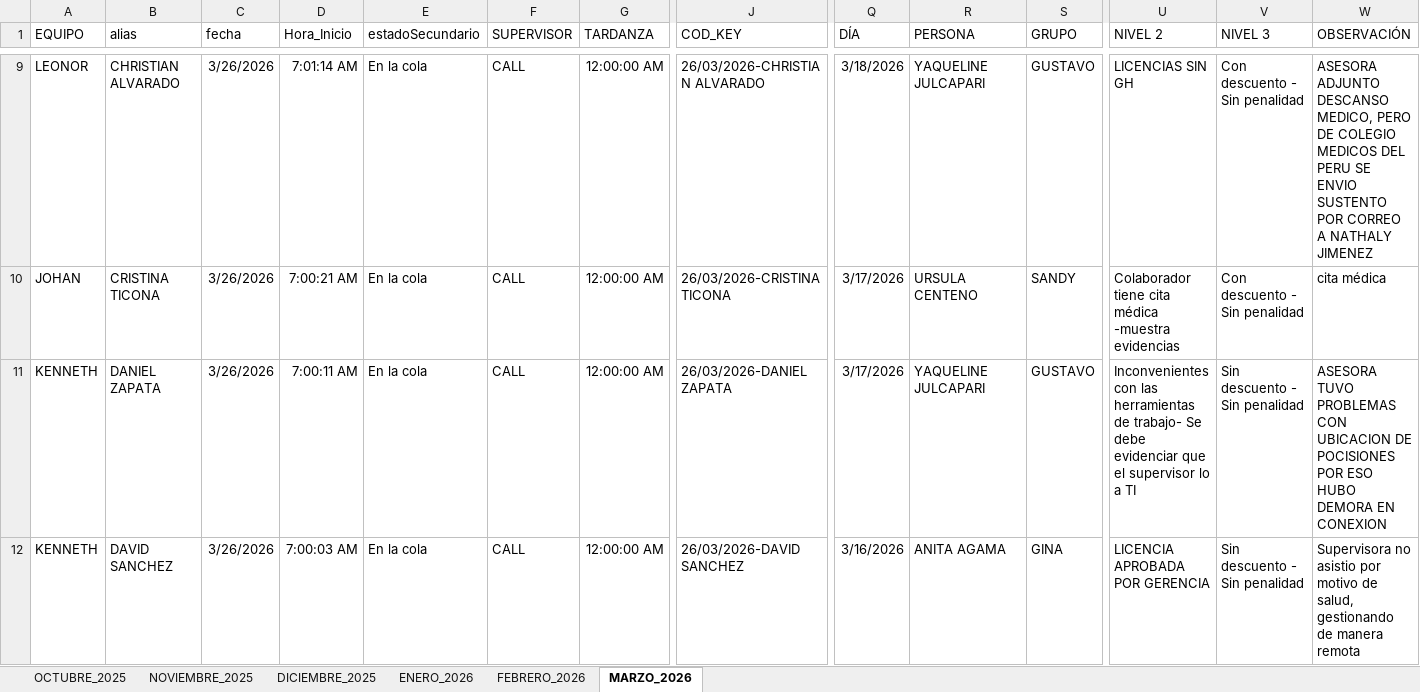
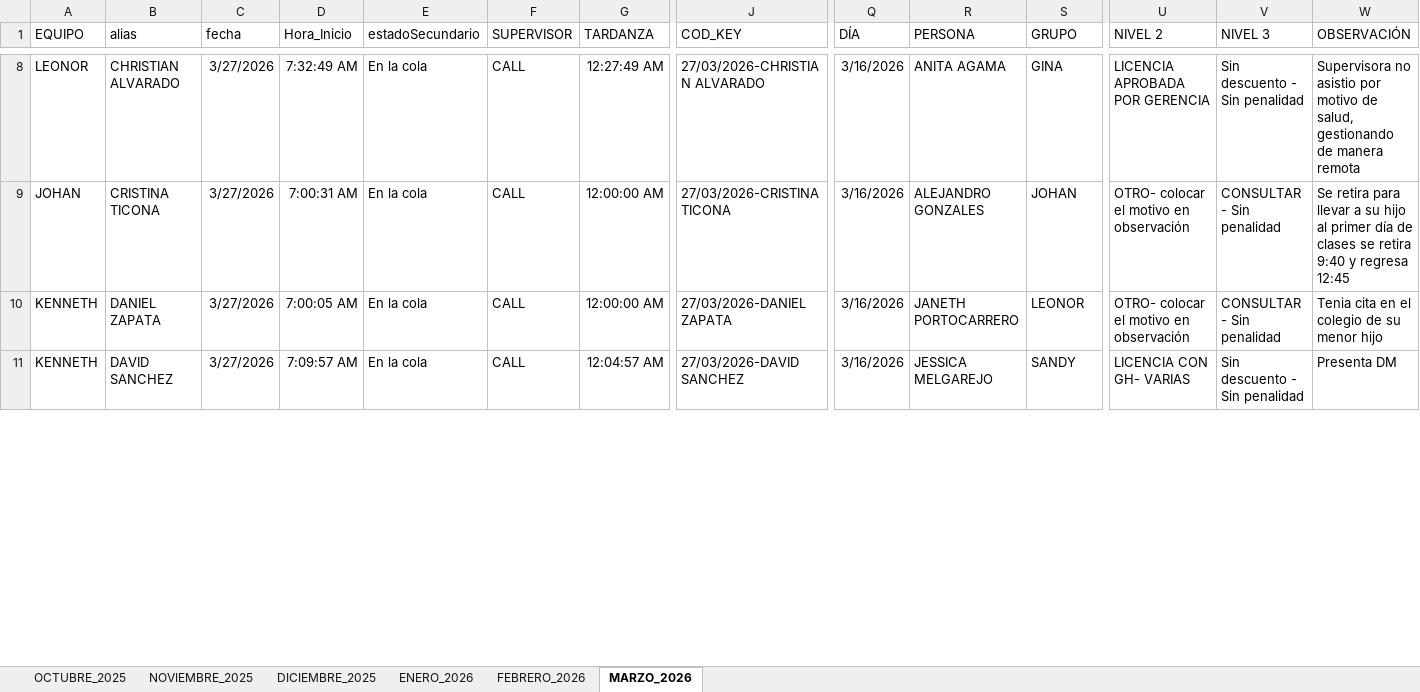
Before and after one commit to jvasquez98/Ranking, an Excel workbook: CS_MARCACIONES_ORCRIST.xlsx, sheet MARZO_2026, drawn as a sheet; only a part is shown, gaps mark what is left out; values as stored, in another font and other column widths than the file's, no borders; conditional formats and table styles not drawn; addresses are those after the commit; the diff covers the shown part only; the diff names each change by its address in the sheet, - before the commit and + after, or states it on an @@ line.

```diff
--- a/CS_MARCACIONES_ORCRIST.xlsx (sheet MARZO_2026)
+++ b/CS_MARCACIONES_ORCRIST.xlsx (sheet MARZO_2026)
-C8:C11 (fecha): 3/26/2026
+C8:C11 (fecha): 3/27/2026
-D8 (Hora_Inicio): 7:01:14 AM
+D8 (Hora_Inicio): 7:32:49 AM
-G8 (TARDANZA): 12:00:00 AM
+G8 (TARDANZA): 12:27:49 AM
-J8 (COD_KEY): 26/03/2026-CHRISTIAN ALVARADO
+J8 (COD_KEY): 27/03/2026-CHRISTIAN ALVARADO
-Q8 (DÍA): 3/18/2026
+Q8 (DÍA): 3/16/2026
-R8 (PERSONA): YAQUELINE JULCAPARI
+R8 (PERSONA): ANITA AGAMA
-S8 (GRUPO): GUSTAVO
+S8 (GRUPO): GINA
-U8 (NIVEL 2): LICENCIAS SIN GH
+U8 (NIVEL 2): LICENCIA APROBADA POR GERENCIA
-V8 (NIVEL 3): Con descuento - Sin penalidad
+V8 (NIVEL 3): Sin descuento - Sin penalidad
-W8 (OBSERVACIÓN): ASESORA ADJUNTO DESCANSO MEDICO, PERO DE COLEGIO MEDICOS DEL PERU SE ENVIO SUSTENTO POR CORREO A NATHALY JIMENEZ
+W8 (OBSERVACIÓN): Supervisora no asistio por motivo de salud, gestionando de manera remota
-D9 (Hora_Inicio): 7:00:21 AM
+D9 (Hora_Inicio): 7:00:31 AM
-J9 (COD_KEY): 26/03/2026-CRISTINA TICONA
+J9 (COD_KEY): 27/03/2026-CRISTINA TICONA
-Q9:Q10 (DÍA): 3/17/2026
+Q9:Q10 (DÍA): 3/16/2026
-R9 (PERSONA): URSULA CENTENO
+R9 (PERSONA): ALEJANDRO GONZALES
-S9 (GRUPO): SANDY
+S9 (GRUPO): JOHAN
-U9 (NIVEL 2): Colaborador tiene cita médica -muestra evidencias
+U9 (NIVEL 2): OTRO- colocar el motivo en observación
-V9 (NIVEL 3): Con descuento - Sin penalidad
+V9 (NIVEL 3): CONSULTAR - Sin penalidad
-W9 (OBSERVACIÓN): cita médica
+W9 (OBSERVACIÓN): Se retira para llevar a su hijo al primer día de clases se retira 9:40 y regresa 12:45
-D10 (Hora_Inicio): 7:00:11 AM
+D10 (Hora_Inicio): 7:00:05 AM
-J10 (COD_KEY): 26/03/2026-DANIEL ZAPATA
+J10 (COD_KEY): 27/03/2026-DANIEL ZAPATA
-R10 (PERSONA): YAQUELINE JULCAPARI
+R10 (PERSONA): JANETH PORTOCARRERO
-S10 (GRUPO): GUSTAVO
+S10 (GRUPO): LEONOR
-U10 (NIVEL 2): Inconvenientes con las herramientas de trabajo- Se debe evidenciar que el supervisor lo a TI
+U10 (NIVEL 2): OTRO- colocar el motivo en observación
-V10 (NIVEL 3): Sin descuento - Sin penalidad
+V10 (NIVEL 3): CONSULTAR - Sin penalidad
-W10 (OBSERVACIÓN): ASESORA TUVO PROBLEMAS CON UBICACION DE POCISIONES POR ESO HUBO DEMORA EN CONEXION
+W10 (OBSERVACIÓN): Tenia cita en el colegio de su menor hijo
-D11 (Hora_Inicio): 7:00:03 AM
+D11 (Hora_Inicio): 7:09:57 AM
-G11 (TARDANZA): 12:00:00 AM
+G11 (TARDANZA): 12:04:57 AM
-J11 (COD_KEY): 26/03/2026-DAVID SANCHEZ
+J11 (COD_KEY): 27/03/2026-DAVID SANCHEZ
-R11 (PERSONA): ANITA AGAMA
+R11 (PERSONA): JESSICA MELGAREJO
-S11 (GRUPO): GINA
+S11 (GRUPO): SANDY
-U11 (NIVEL 2): LICENCIA APROBADA POR GERENCIA
+U11 (NIVEL 2): LICENCIA CON GH- VARIAS
-W11 (OBSERVACIÓN): Supervisora no asistio por motivo de salud, gestionando de manera remota
+W11 (OBSERVACIÓN): Presenta DM
```
Also changed, not shown: 58 added rows, 1 removed row and 343 edited cells elsewhere in this sheet, 2 other files.
